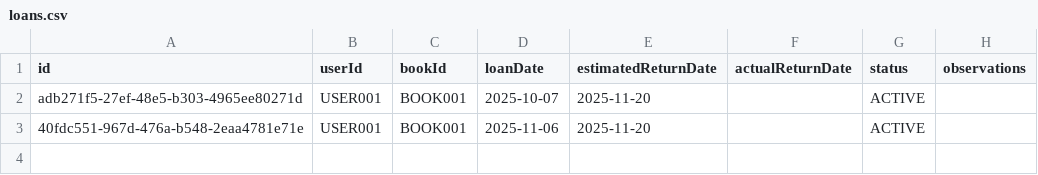
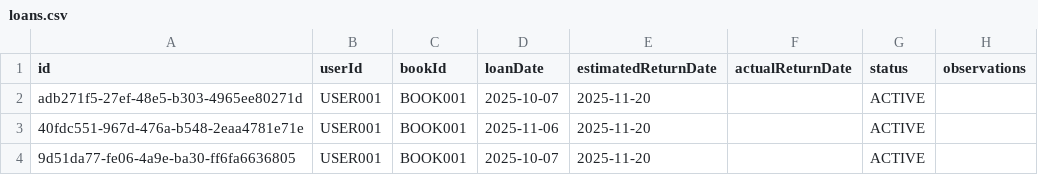
Before and after one commit to diego123912/biblioteca_publica, a CSV file: data/csv/loans.csv, drawn as a sheet; the diff names each change by its address in the sheet, - before the commit and + after, or states it on an @@ line.

```diff
--- a/data/csv/loans.csv
+++ b/data/csv/loans.csv
+row 4: 9d51da77-fe06-4a9e-ba30-ff6fa6636805 | USER001 | BOOK001 | 2025-10-07 | 2025-11-20 |  | ACTIVE
```
Also changed, not shown: data/csv/books.csv, 11 other files.
